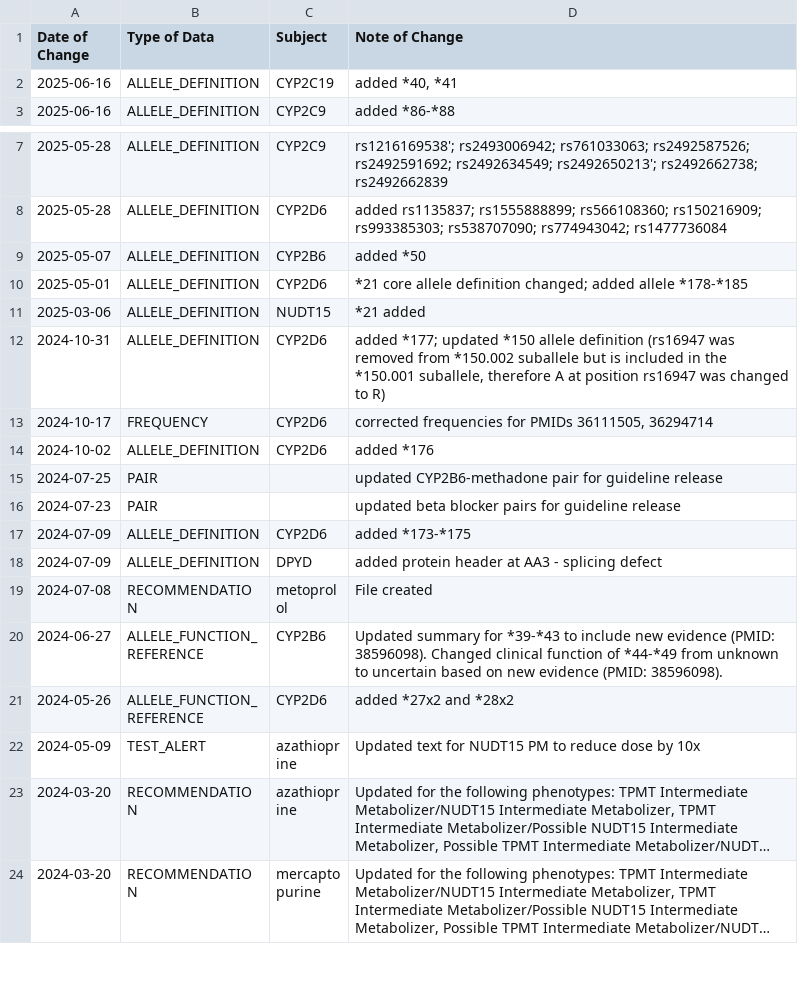
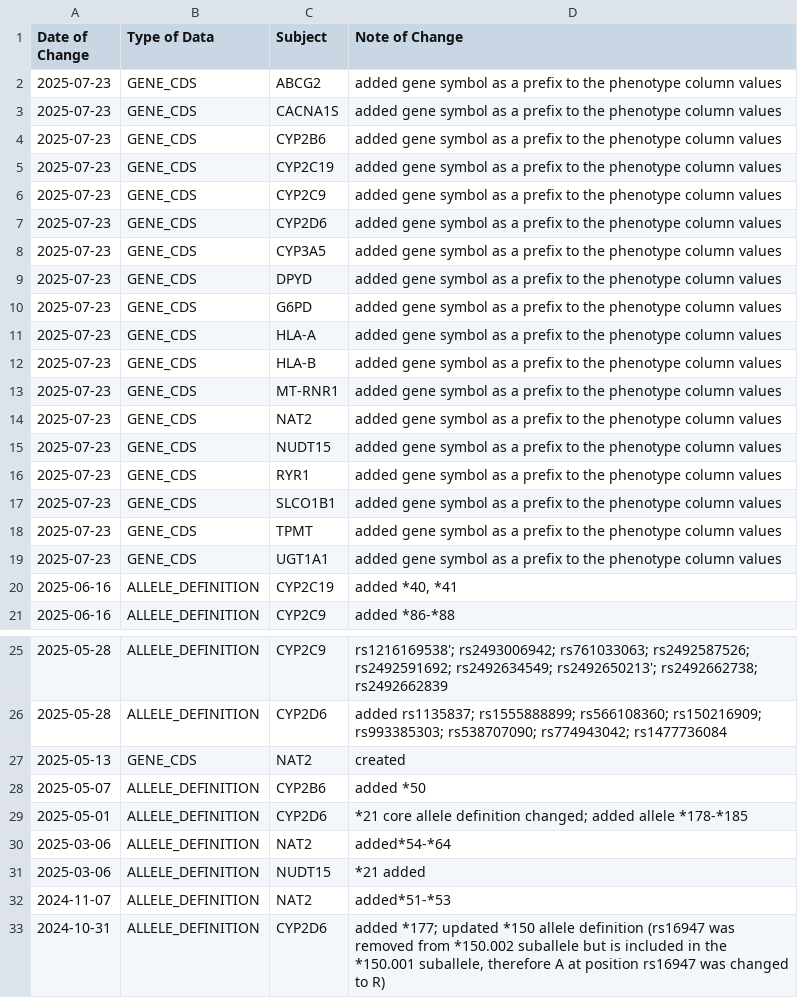
Before and after one commit to cpicpgx/cpic-data, a TSV file: data.tsv, drawn as a sheet; only a part is shown, gaps mark what is left out; the shorter side is filled out with more unchanged rows; long unchanged cells end in …; the diff covers the shown part only.

Commit message:
fix: add gene symbol prefix to phenotype column in gene CDS files

```diff
--- a/data.tsv
+++ b/data.tsv
@@ -1,2 +1,20 @@
 Date of Change	Type of Data	Subject	Note of Change
+2025-07-23	GENE_CDS	ABCG2	added gene symbol as a prefix to the phenotype column values
+2025-07-23	GENE_CDS	CACNA1S	added gene symbol as a prefix to the phenotype column values
+2025-07-23	GENE_CDS	CYP2B6	added gene symbol as a prefix to the phenotype column values
+2025-07-23	GENE_CDS	CYP2C19	added gene symbol as a prefix to the phenotype column values
+2025-07-23	GENE_CDS	CYP2C9	added gene symbol as a prefix to the phenotype column values
+2025-07-23	GENE_CDS	CYP2D6	added gene symbol as a prefix to the phenotype column values
+2025-07-23	GENE_CDS	CYP3A5	added gene symbol as a prefix to the phenotype column values
+2025-07-23	GENE_CDS	DPYD	added gene symbol as a prefix to the phenotype column values
+2025-07-23	GENE_CDS	G6PD	added gene symbol as a prefix to the phenotype column values
+2025-07-23	GENE_CDS	HLA-A	added gene symbol as a prefix to the phenotype column values
+2025-07-23	GENE_CDS	HLA-B	added gene symbol as a prefix to the phenotype column values
+2025-07-23	GENE_CDS	MT-RNR1	added gene symbol as a prefix to the phenotype column values
+2025-07-23	GENE_CDS	NAT2	added gene symbol as a prefix to the phenotype column values
+2025-07-23	GENE_CDS	NUDT15	added gene symbol as a prefix to the phenotype column values
+2025-07-23	GENE_CDS	RYR1	added gene symbol as a prefix to the phenotype column values
+2025-07-23	GENE_CDS	SLCO1B1	added gene symbol as a prefix to the phenotype column values
+2025-07-23	GENE_CDS	TPMT	added gene symbol as a prefix to the phenotype column values
+2025-07-23	GENE_CDS	UGT1A1	added gene symbol as a prefix to the phenotype column values
 2025-06-16	ALLELE_DEFINITION	CYP2C19	added *40, *41
@@ -8,5 +26,8 @@ Date of Change	Type of Data	Subject	Note of Change
 2025-05-28	ALLELE_DEFINITION	CYP2D6	added rs1135837; rs1555888899; rs566108360; rs150216909; rs993385303; rs538707090; rs774943042; rs1477736084
+2025-05-13	GENE_CDS	NAT2	created
 2025-05-07	ALLELE_DEFINITION	CYP2B6	added *50
 2025-05-01	ALLELE_DEFINITION	CYP2D6	*21 core allele definition changed; added allele *178-*185
+2025-03-06	ALLELE_DEFINITION	NAT2	added*54-*64
 2025-03-06	ALLELE_DEFINITION	NUDT15	*21 added
+2024-11-07	ALLELE_DEFINITION	NAT2	added*51-*53
 2024-10-31	ALLELE_DEFINITION	CYP2D6	added *177; updated *150 allele definition (rs16947 was removed from *150.002 suballele but is included in the *150.001 suballele, therefore A at position rs16947 was changed to R)
```
Also changed, not shown: 1 added row elsewhere in this file, 2 other files.
